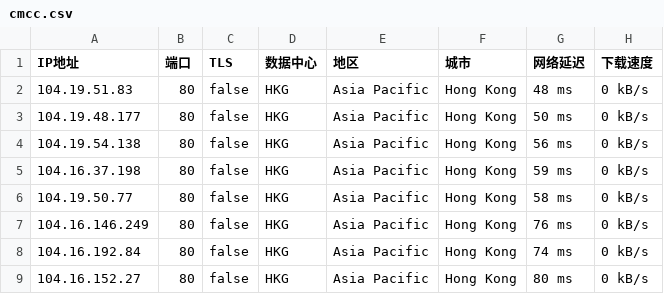
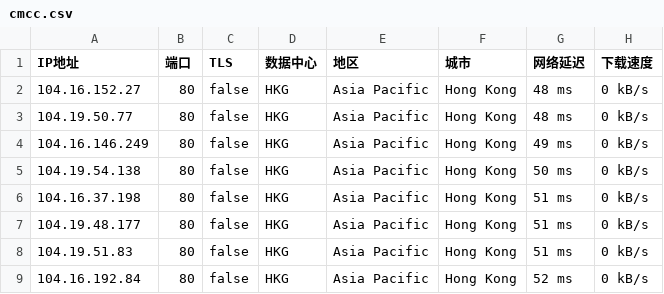
Before and after one commit to greycc2021/iptools, a CSV file: iptest/cmcc.csv, drawn as a sheet.

Commit message:
Update:2024-06-14-05:15:01

```diff
--- a/iptest/cmcc.csv
+++ b/iptest/cmcc.csv
@@ -1,9 +1,9 @@
 IP地址,端口,TLS,数据中心,地区,城市,网络延迟,下载速度
-104.19.51.83,80,false,HKG,Asia Pacific,Hong Kong,48 ms,0 kB/s
-104.19.48.177,80,false,HKG,Asia Pacific,Hong Kong,50 ms,0 kB/s
-104.19.54.138,80,false,HKG,Asia Pacific,Hong Kong,56 ms,0 kB/s
-104.16.37.198,80,false,HKG,Asia Pacific,Hong Kong,59 ms,0 kB/s
-104.19.50.77,80,false,HKG,Asia Pacific,Hong Kong,58 ms,0 kB/s
-104.16.146.249,80,false,HKG,Asia Pacific,Hong Kong,76 ms,0 kB/s
-104.16.192.84,80,false,HKG,Asia Pacific,Hong Kong,74 ms,0 kB/s
-104.16.152.27,80,false,HKG,Asia Pacific,Hong Kong,80 ms,0 kB/s
+104.16.152.27,80,false,HKG,Asia Pacific,Hong Kong,48 ms,0 kB/s
+104.19.50.77,80,false,HKG,Asia Pacific,Hong Kong,48 ms,0 kB/s
+104.16.146.249,80,false,HKG,Asia Pacific,Hong Kong,49 ms,0 kB/s
+104.19.54.138,80,false,HKG,Asia Pacific,Hong Kong,50 ms,0 kB/s
+104.16.37.198,80,false,HKG,Asia Pacific,Hong Kong,51 ms,0 kB/s
+104.19.48.177,80,false,HKG,Asia Pacific,Hong Kong,51 ms,0 kB/s
+104.19.51.83,80,false,HKG,Asia Pacific,Hong Kong,51 ms,0 kB/s
+104.16.192.84,80,false,HKG,Asia Pacific,Hong Kong,52 ms,0 kB/s
```
